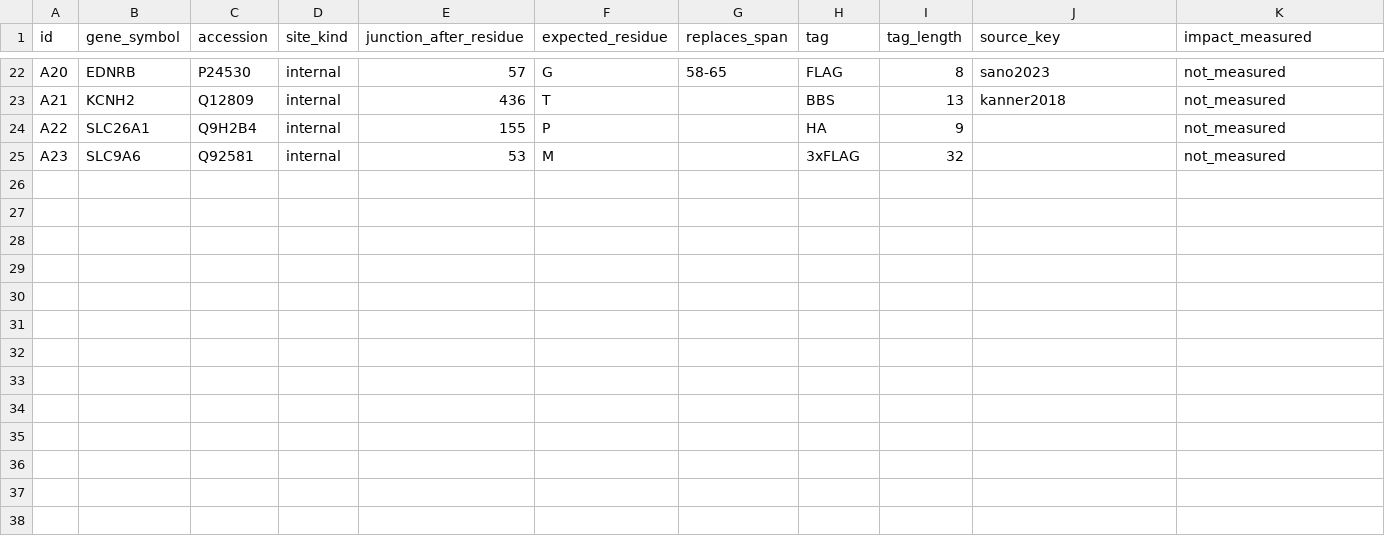
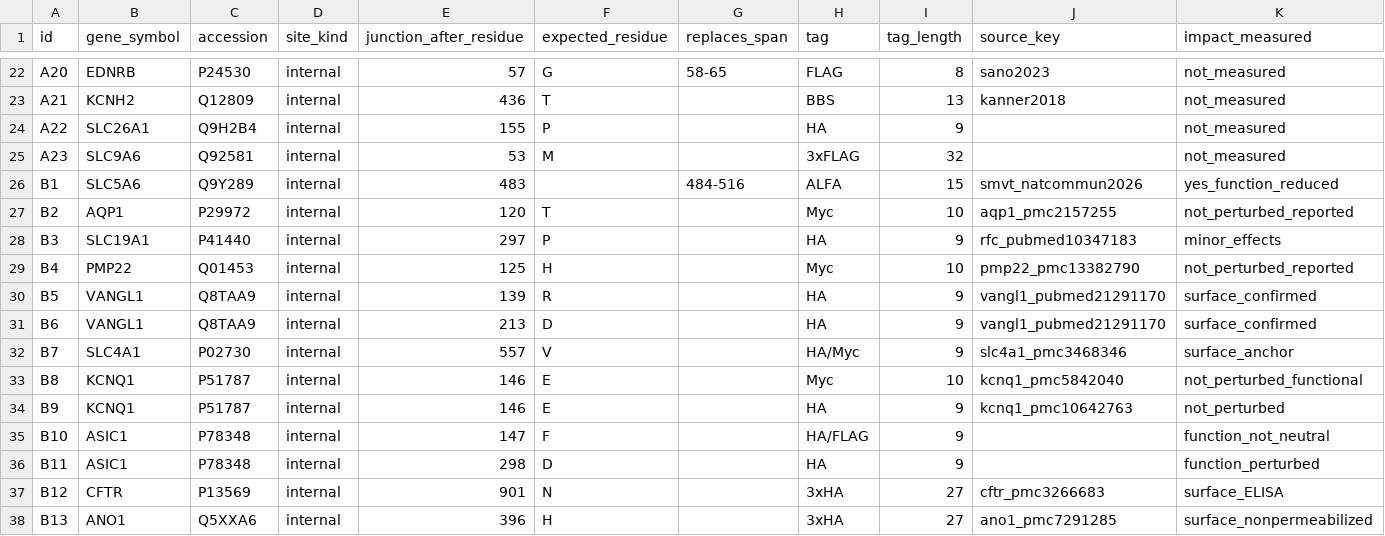
Before and after one commit to Deliverome-Project/accessible-surfaceome, a TSV file: data/tag_sites/positive_controls.tsv, drawn as a sheet; only a part is shown, gaps mark what is left out; rows hold the shown columns only; the diff names each change by its address in the sheet, - before the commit and + after, or states it on an @@ line.

Commit message:
data(tag-sites): add batch-2 controls (B1-B13, 10 proteins) with UniProt residue verification
Adds SMVT/AQP1/RFC/PMP22/VANGL1x2/kAE1/KCNQ1x2/ASIC1ax2/CFTR/ANO1 to
positive_controls.tsv. Every stated residue mechanically checked vs UniProt
canonical: 11/13 verified (AQP1 T120, PMP22 H125, KCNQ1 E146, ASIC1 F147/D298,
CFTR N901, etc.). Flagged, not asserted: ANO1 B13 MISMATCHES Q5XXA6 (396=A/397=T
not H/N -> TMEM16A isoform numbering, reconcile before use); ASIC1 B10/B11
citations pending; SLC5A6 is an EL3 replacement. Batch-2 section + sources in the
md.

```diff
--- a/data/tag_sites/positive_controls.tsv
+++ b/data/tag_sites/positive_controls.tsv
+row 26: B1 | SLC5A6 | Q9Y289 | internal | 483 |  | 484-516 | ALFA | 15 | smvt_natcommun2026 | yes_function_reduced
+row 27: B2 | AQP1 | P29972 | internal | 120 | T |  | Myc | 10 | aqp1_pmc2157255 | not_perturbed_reported
+row 28: B3 | SLC19A1 | P41440 | internal | 297 | P |  | HA | 9 | rfc_pubmed10347183 | minor_effects
+row 29: B4 | PMP22 | Q01453 | internal | 125 | H |  | Myc | 10 | pmp22_pmc13382790 | not_perturbed_reported
+row 30: B5 | VANGL1 | Q8TAA9 | internal | 139 | R |  | HA | 9 | vangl1_pubmed21291170 | surface_confirmed
+row 31: B6 | VANGL1 | Q8TAA9 | internal | 213 | D |  | HA | 9 | vangl1_pubmed21291170 | surface_confirmed
+row 32: B7 | SLC4A1 | P02730 | internal | 557 | V |  | HA/Myc | 9 | slc4a1_pmc3468346 | surface_anchor
+row 33: B8 | KCNQ1 | P51787 | internal | 146 | E |  | Myc | 10 | kcnq1_pmc5842040 | not_perturbed_functional
+row 34: B9 | KCNQ1 | P51787 | internal | 146 | E |  | HA | 9 | kcnq1_pmc10642763 | not_perturbed
+row 35: B10 | ASIC1 | P78348 | internal | 147 | F |  | HA/FLAG | 9 |  | function_not_neutral
+row 36: B11 | ASIC1 | P78348 | internal | 298 | D |  | HA | 9 |  | function_perturbed
+row 37: B12 | CFTR | P13569 | internal | 901 | N |  | 3xHA | 27 | cftr_pmc3266683 | surface_ELISA
+row 38: B13 | ANO1 | Q5XXA6 | internal | 396 | H |  | 3xHA | 27 | ano1_pmc7291285 | surface_nonpermeabilized
```
Also changed, not shown: 1 other file.
